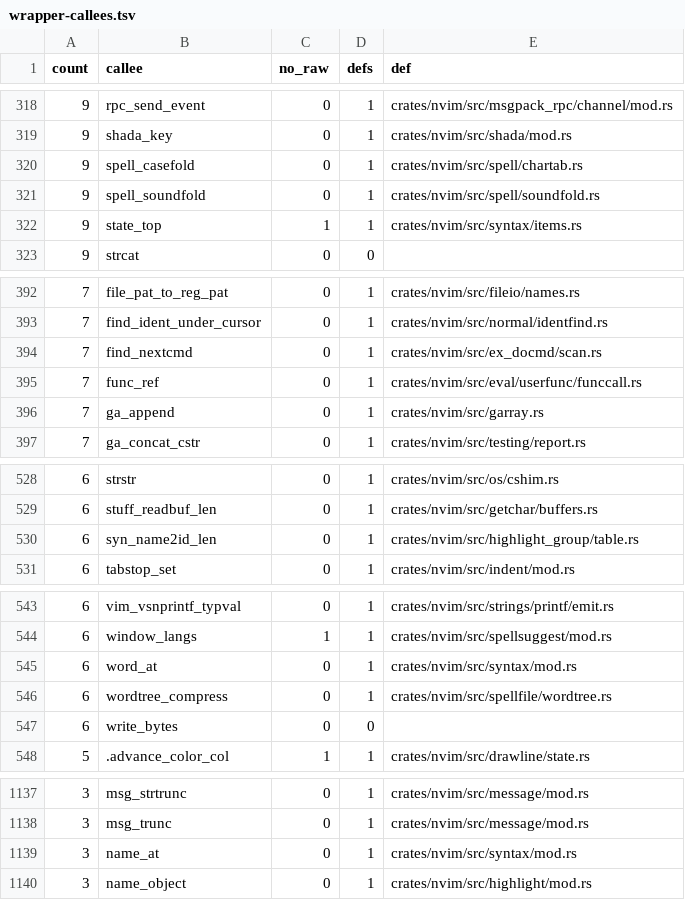
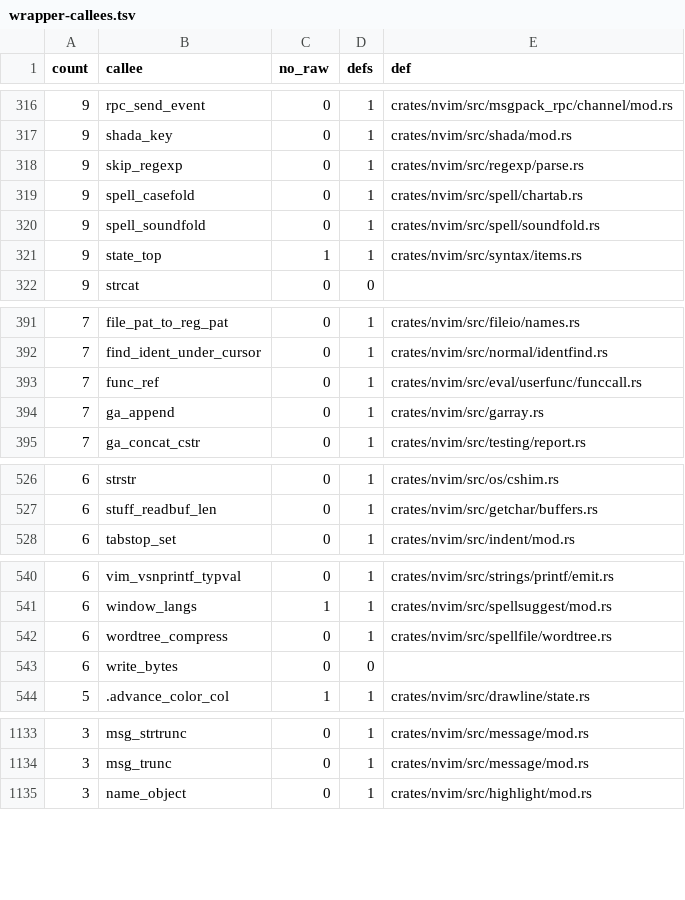
Before and after one commit to PsychoLlama/nvim.rs, a TSV file: metrics/wrapper-callees.tsv, drawn as a sheet; only a part is shown, gaps mark what is left out; removed rows and columns are numbered as before the commit, all else as after; the diff covers the shown part only; the diff names each change by its address in the sheet, - before the commit and + after, or states it on an @@ line.

Commit message:
Read `:syntax` off the command line, not a pointer into it
Every `:syntax` subcommand walked its argument with a `*mut c_char`: the
prologue asked `find_nextcmd` where the `|` was, the mode commands took a
word off a pointer, and `:syntax sync` ran a whole pointer walk with three
cursors.  They are offsets into `excmd.line` now, and `syntax/` has no
transitional accessor calls left.

Three things moved into their families rather than being written here:

* **`CmdLine::find_next`** -- upstream's `find_nextcmd`, the *search* for a
  separator, beside `check_next`, which asks whether one is already under
  the cursor.
* **`syntax::word_at`** takes a `&[u8]` and answers the word and how far to
  step; **`name_in`** is `name_at` over a slice, and the pointer form had
  no callers left.
* **`regexp::skip_regexp_at`** does `:syntax sync linecont`'s delimiter
  scan.

**The two group-name lookups take the name.** `syn_check_group` and
`syn_name2id_len` took a `char *` and a length -- which is a slice, said
twice -- and 34 call sites spelled out `.as_ptr()`, `.count_bytes()`,
`cstr::bytes_at(name).len()` or a literal length beside a literal name
(`syn_check_group(c"PmenuShadowThrough".as_ptr(), 18)`).  Both now take
`&[u8]`, both are safe, and `syn_name2id_len` is `syn_name2id_bytes`: the
`_len` suffix named the parameter that is gone.  `syn_check_cluster`
follows.

`ex_syntax`'s subcommand lookup, `:syntax iskeyword`'s `strncasecmp` and
`:syntax include`'s `path_is_absolute` test go the same way.

unchecked outside the perimeter 29,215 -> 29,098 · wrappers 19,288 ->
19,193 · unsafe_fns 4,897 -> 4,891 · `libc_strings` one lower.

```diff
--- a/metrics/wrapper-callees.tsv
+++ b/metrics/wrapper-callees.tsv
+row 318: 9 | skip_regexp | 0 | 1 | crates/nvim/src/regexp/parse.rs
-row 394: 7 | find_nextcmd | 0 | 1 | crates/nvim/src/ex_docmd/scan.rs
-row 530: 6 | syn_name2id_len | 0 | 1 | crates/nvim/src/highlight_group/table.rs
-row 545: 6 | word_at | 0 | 1 | crates/nvim/src/syntax/mod.rs
-row 1139: 3 | name_at | 0 | 1 | crates/nvim/src/syntax/mod.rs
```
Also changed, not shown: 6 added rows, 9 removed rows and 6 edited cells elsewhere in this file, 33 other files.
